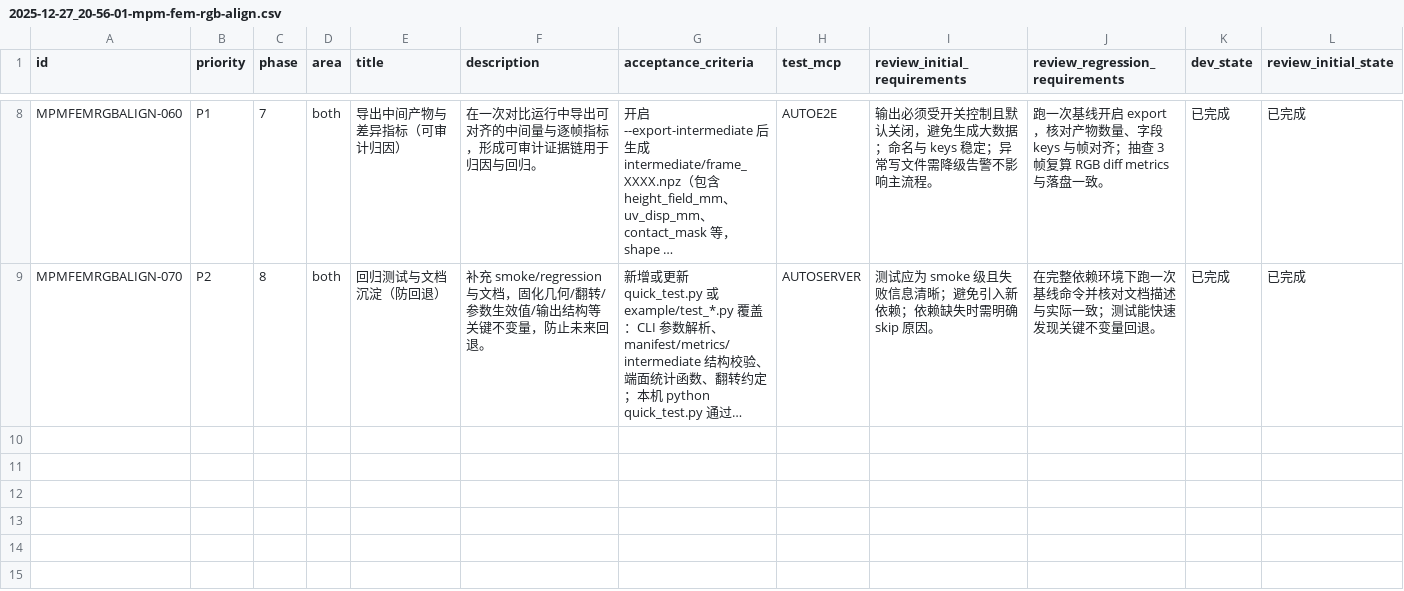
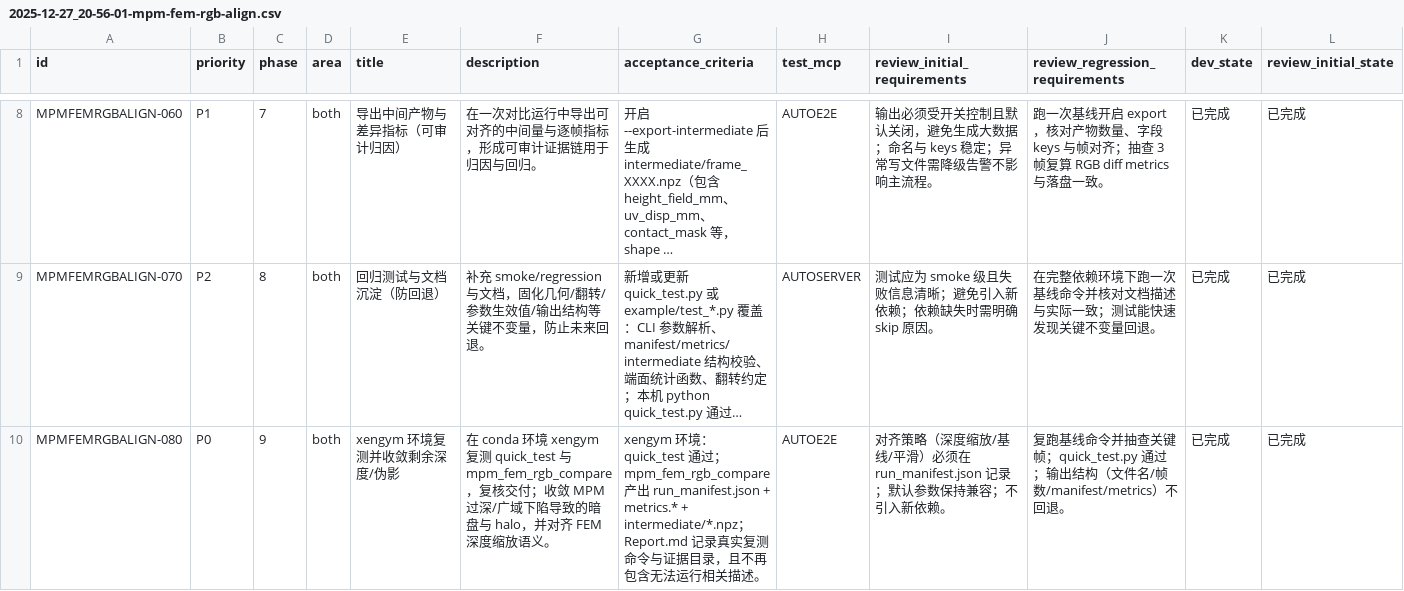
Before and after one commit to pris0n-jpg/xenmpm, a CSV file: issues/2025-12-27_20-56-01-mpm-fem-rgb-align.csv, drawn as a sheet; only a part is shown, gaps mark what is left out; long unchanged cells end in …; rows hold the shown columns only; the diff names each change by its address in the sheet, - before the commit and + after, or states it on an @@ line.

Commit message:
[MPMFEMRGBALIGN-080] xengym 环境复测并收敛剩余深度/伪影

```diff
--- a/issues/2025-12-27_20-56-01-mpm-fem-rgb-align.csv
+++ b/issues/2025-12-27_20-56-01-mpm-fem-rgb-align.csv
+row 10: MPMFEMRGBALIGN-080 | P0 | 9 | both | xengym 环境复测并收敛剩余深度/伪影 | 在 conda 环境 xengym 复测 quick_test 与 mpm_fem_rgb_compare，复核交付；收敛 MPM 过深/广域下陷导致的暗盘与 halo，并对齐 FEM 深度缩放语义。 | xengym 环境：quick_test 通过；mpm_fem_rgb_compare 产出 run_manifest.json + metrics.* + intermediate/*.npz；Report.md 记录真实复测命令与证据目录，且不再包含无法运行相关描述。 | AUTOE2E | 对齐策略（深度缩放/基线/平滑）必须在 run_manifest.json 记录；默认参数保持兼容；不引入新依赖。 | 复跑基线命令并抽查关键帧；quick_test.py 通过；输出结构（文件名/帧数/manifest/metrics）不回退。 | 已完成 | 已完成
```
Also changed, not shown: 5 other files.
